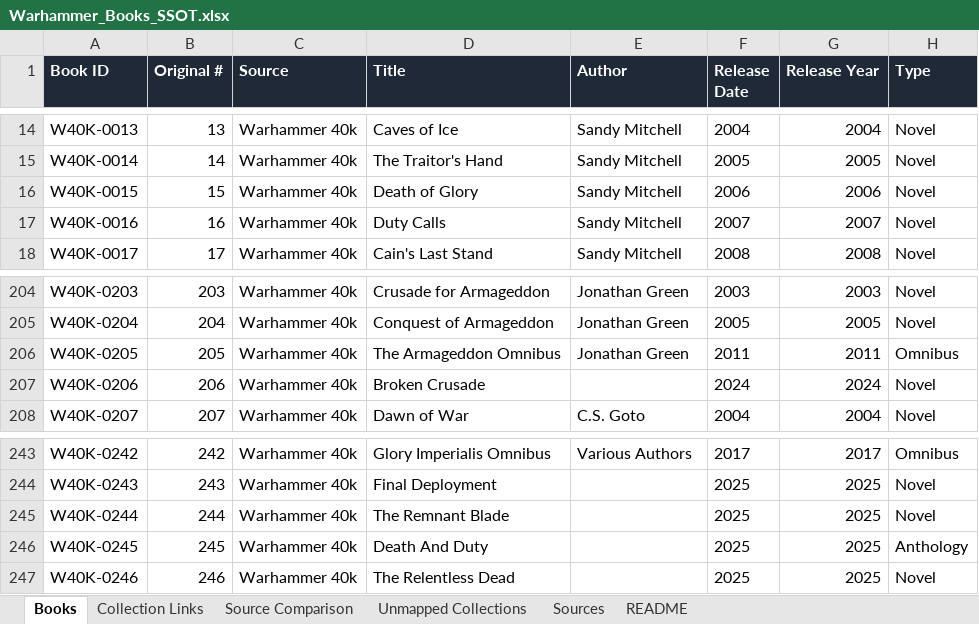
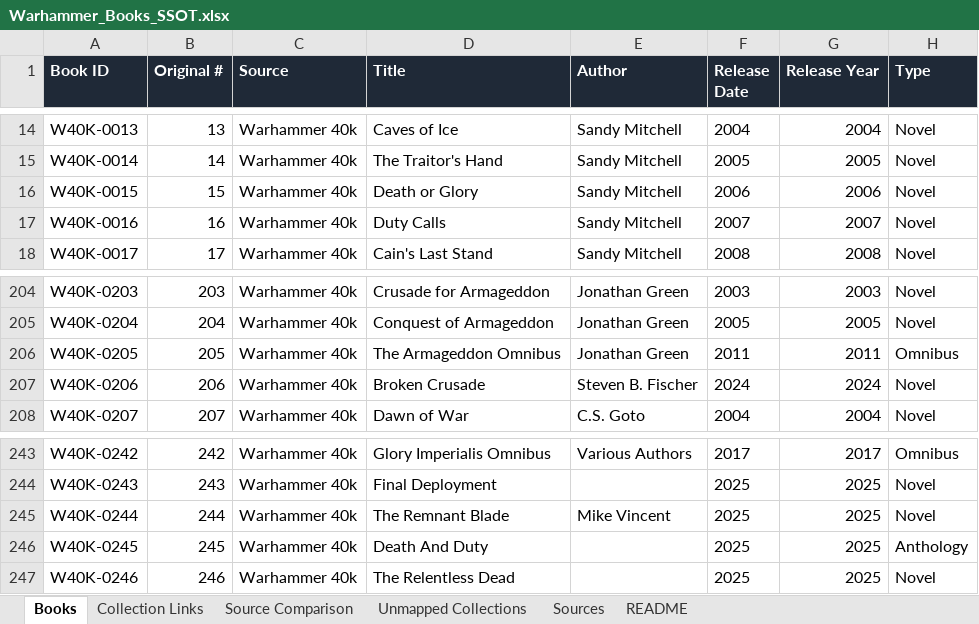
Before and after one commit to phinklab/chrono-lexicanum, an Excel workbook: scripts/seed-data/source/Warhammer_Books_SSOT.xlsx, sheet Books, drawn as a sheet; only a part is shown, gaps mark what is left out; values as stored, in another font and other column widths than the file's, no borders; table styles not drawn; the diff names each change by its address in the sheet, - before the commit and + after, or states it on an @@ line.

Commit message:
Resolver-Pass 5 setup: fill driver config + Call-3 author backfill
- resolver-pass.config.json: replace NNN/REPLACE placeholders for Pass 5 (089), add facet-catalog.json to phase-4 scope + Call-2/3 trigger clause (incl. facet_values DB-seed dependency note)
- book-roster.json + Warhammer_Books_SSOT.xlsx: backfill authors W40K-0206 (Steven B. Fischer), W40K-0244 (Mike Vincent) via import:ssot-roster
- sessions/README.md: active-threads update for Brief 089
- add Brief 089 arch brief

```diff
--- a/scripts/seed-data/source/Warhammer_Books_SSOT.xlsx (sheet Books)
+++ b/scripts/seed-data/source/Warhammer_Books_SSOT.xlsx (sheet Books)
-D16 (Title): Death of Glory
+D16 (Title): Death or Glory
-E207 (Author): (empty)
+E207 (Author): Steven B. Fischer
-E245 (Author): (empty)
+E245 (Author): Mike Vincent
```
Also changed, not shown: 4 other files.
